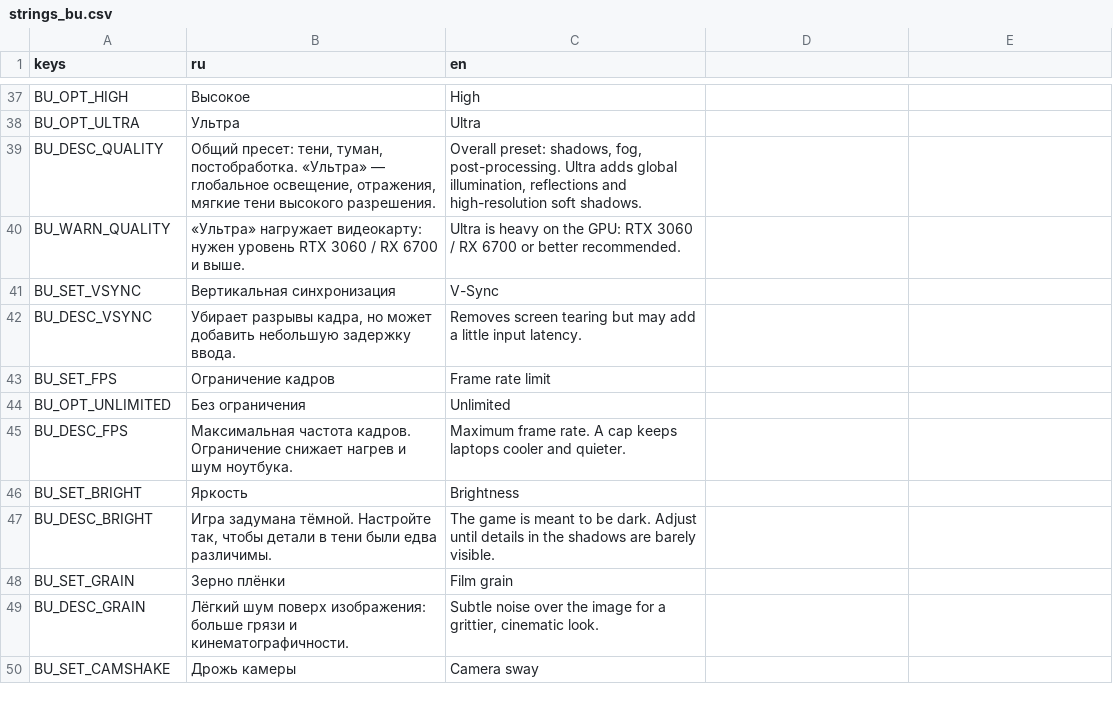
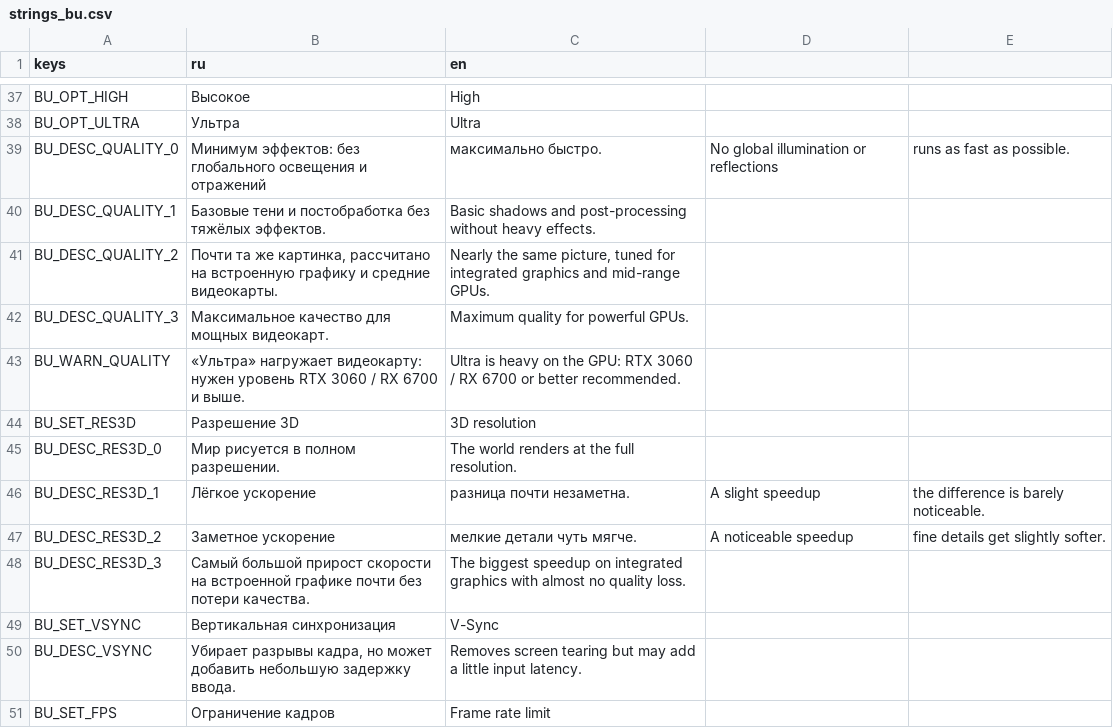
Before and after one commit to novikovqoder/blockparty, a CSV file: i18n/strings_bu.csv, drawn as a sheet; only a part is shown, gaps mark what is left out; the shorter side is filled out with more unchanged rows.

```diff
--- a/i18n/strings_bu.csv
+++ b/i18n/strings_bu.csv
@@ -38,4 +38,12 @@ BU_OPT_HIGH,Высокое,High
 BU_OPT_ULTRA,Ультра,Ultra
-BU_DESC_QUALITY,"Общий пресет: тени, туман, постобработка. «Ультра» — глобальное освещение, отражения, мягкие тени высокого разрешения.","Overall preset: shadows, fog, post-processing. Ultra adds global illumination, reflections and high-resolution soft shadows."
+BU_DESC_QUALITY_0,Минимум эффектов: без глобального освещения и отражений, максимально быстро.,No global illumination or reflections, runs as fast as possible.
+BU_DESC_QUALITY_1,Базовые тени и постобработка без тяжёлых эффектов.,Basic shadows and post-processing without heavy effects.
+BU_DESC_QUALITY_2,"Почти та же картинка, рассчитано на встроенную графику и средние видеокарты.","Nearly the same picture, tuned for integrated graphics and mid-range GPUs."
+BU_DESC_QUALITY_3,Максимальное качество для мощных видеокарт.,Maximum quality for powerful GPUs.
 BU_WARN_QUALITY,"«Ультра» нагружает видеокарту: нужен уровень RTX 3060 / RX 6700 и выше.","Ultra is heavy on the GPU: RTX 3060 / RX 6700 or better recommended."
+BU_SET_RES3D,Разрешение 3D,3D resolution
+BU_DESC_RES3D_0,Мир рисуется в полном разрешении.,The world renders at the full resolution.
+BU_DESC_RES3D_1,Лёгкое ускорение, разница почти незаметна.,A slight speedup, the difference is barely noticeable.
+BU_DESC_RES3D_2,Заметное ускорение, мелкие детали чуть мягче.,A noticeable speedup, fine details get slightly softer.
+BU_DESC_RES3D_3,Самый большой прирост скорости на встроенной графике почти без потери качества.,The biggest speedup on integrated graphics with almost no quality loss.
 BU_SET_VSYNC,Вертикальная синхронизация,V-Sync
```
Also changed, not shown: 2 other files.
